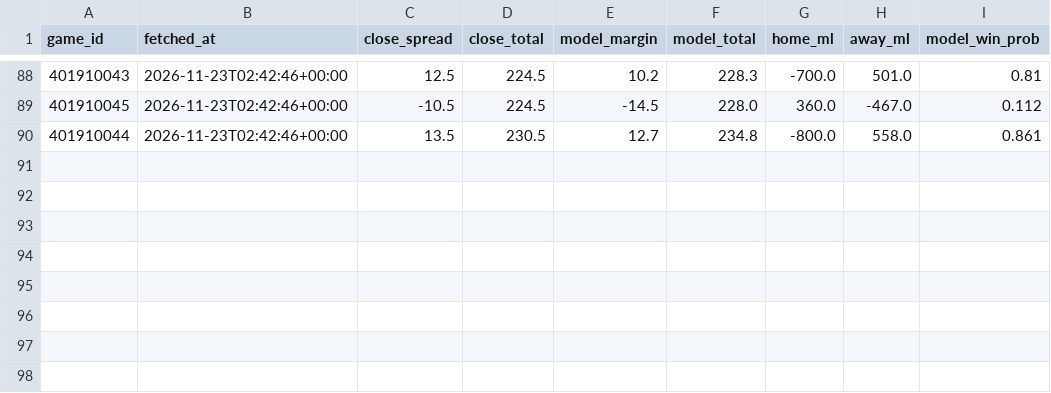
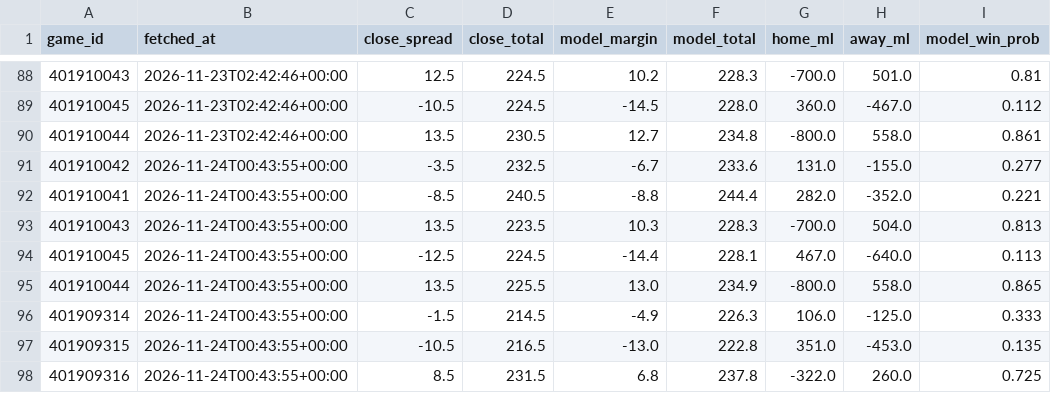
Before and after one commit to rhyman7/bb-value-board, a CSV file: docs/lines/nba_lines.csv, drawn as a sheet; only a part is shown, gaps mark what is left out.

```diff
--- a/docs/lines/nba_lines.csv
+++ b/docs/lines/nba_lines.csv
@@ -90 +90,9 @@ game_id,fetched_at,close_spread,close_total,model_margin,model_total,home_ml,awa
 401910044,2026-11-23T02:42:46+00:00,13.5,230.5,12.7,234.8,-800.0,558.0,0.861
+401910042,2026-11-24T00:43:55+00:00,-3.5,232.5,-6.7,233.6,131.0,-155.0,0.277
+401910041,2026-11-24T00:43:55+00:00,-8.5,240.5,-8.8,244.4,282.0,-352.0,0.221
+401910043,2026-11-24T00:43:55+00:00,13.5,223.5,10.3,228.3,-700.0,504.0,0.813
+401910045,2026-11-24T00:43:55+00:00,-12.5,224.5,-14.4,228.1,467.0,-640.0,0.113
+401910044,2026-11-24T00:43:55+00:00,13.5,225.5,13.0,234.9,-800.0,558.0,0.865
+401909314,2026-11-24T00:43:55+00:00,-1.5,214.5,-4.9,226.3,106.0,-125.0,0.333
+401909315,2026-11-24T00:43:55+00:00,-10.5,216.5,-13.0,222.8,351.0,-453.0,0.135
+401909316,2026-11-24T00:43:55+00:00,8.5,231.5,6.8,237.8,-322.0,260.0,0.725
```
Also changed, not shown: docs/lines/cbb_lines.csv, docs/lines/nba_prop_picks.csv, 18 other files.
